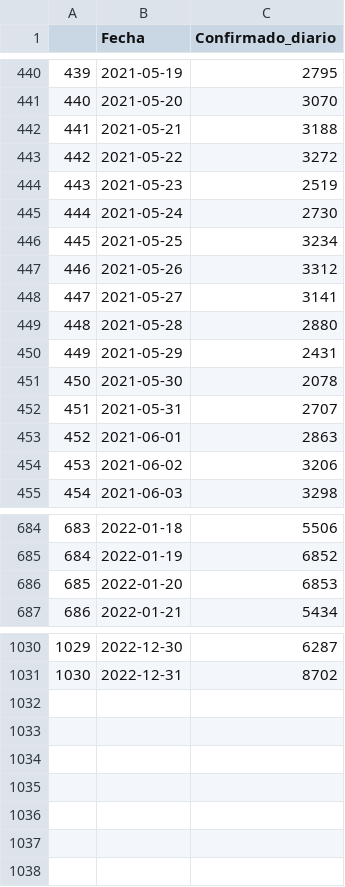
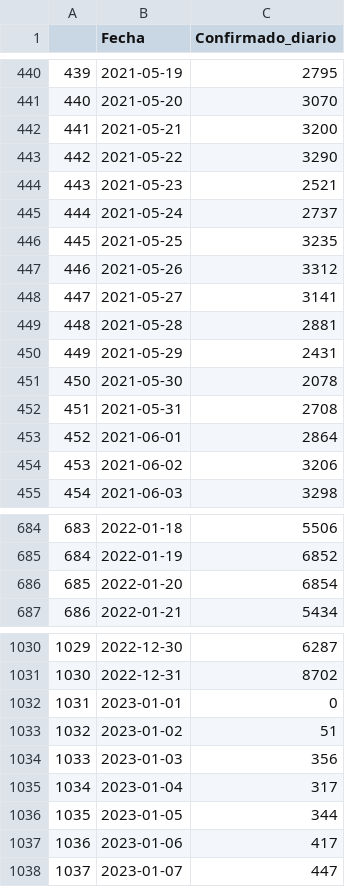
Before and after one commit to NeryC/EPYModelBack, a CSV file: public/data/confirmado_diarios_revisado.csv, drawn as a sheet; only a part is shown, gaps mark what is left out; the diff covers the shown part only.

```diff
--- a/public/data/confirmado_diarios_revisado.csv
+++ b/public/data/confirmado_diarios_revisado.csv
@@ -441,14 +441,14 @@
 "440",2021-05-20,3070
-"441",2021-05-21,3188
-"442",2021-05-22,3272
-"443",2021-05-23,2519
-"444",2021-05-24,2730
-"445",2021-05-25,3234
+"441",2021-05-21,3200
+"442",2021-05-22,3290
+"443",2021-05-23,2521
+"444",2021-05-24,2737
+"445",2021-05-25,3235
 "446",2021-05-26,3312
 "447",2021-05-27,3141
-"448",2021-05-28,2880
+"448",2021-05-28,2881
 "449",2021-05-29,2431
 "450",2021-05-30,2078
-"451",2021-05-31,2707
-"452",2021-06-01,2863
+"451",2021-05-31,2708
+"452",2021-06-01,2864
 "453",2021-06-02,3206
@@ -685,3 +685,3 @@
 "684",2022-01-19,6852
-"685",2022-01-20,6853
+"685",2022-01-20,6854
 "686",2022-01-21,5434
@@ -1031 +1031,8 @@
 "1030",2022-12-31,8702
+"1031",2023-01-01,0
+"1032",2023-01-02,51
+"1033",2023-01-03,356
+"1034",2023-01-04,317
+"1035",2023-01-05,344
+"1036",2023-01-06,417
+"1037",2023-01-07,447
```
Also changed, not shown: 2 edited cells elsewhere in this file, public/data/Fallecidos_diarios_revisado.csv, public/data/Inmunizado_diarios.csv, 31 other files.
